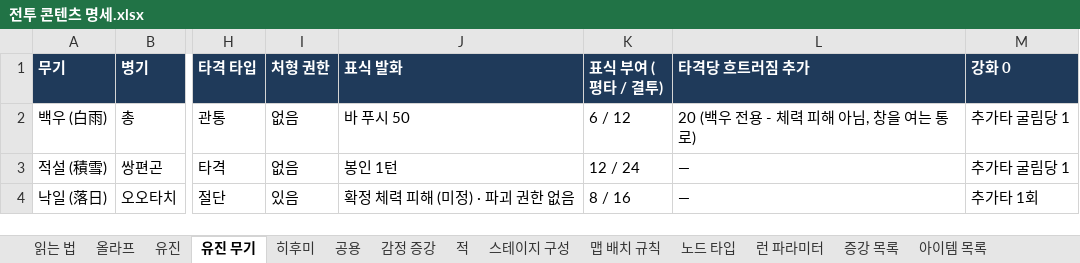
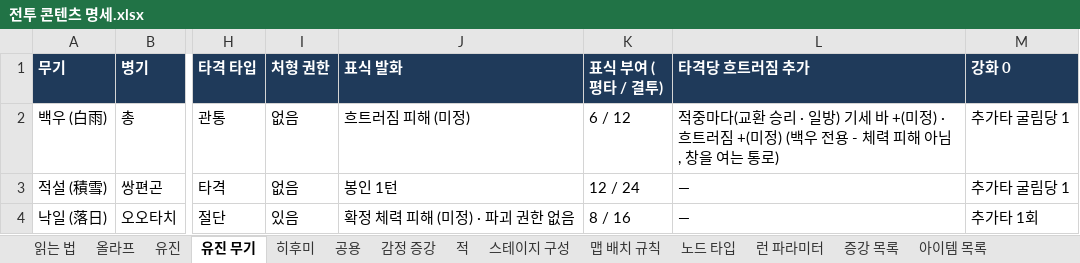
Before and after one commit to Omido-svg/Project-Abyss, an Excel workbook: Docs/전투 콘텐츠 명세.xlsx, sheet 유진 무기, drawn as a sheet; only a part is shown, gaps mark what is left out; values as stored, in another font and other column widths than the file's, no borders; the diff names each change by its address in the sheet, - before the commit and + after, or states it on an @@ line.

```diff
--- a/Docs/전투 콘텐츠 명세.xlsx (sheet 유진 무기)
+++ b/Docs/전투 콘텐츠 명세.xlsx (sheet 유진 무기)
-J2 (표식 발화): 바 푸시 50
+J2 (표식 발화): 흐트러짐 피해 (미정)
-L2 (타격당 흐트러짐 추가): 20 (백우…
+L2 (타격당 흐트러짐 추가): 적중마다(교환 승리 · 일방) 기세 바 +(미정) · 흐트러짐 +(미정) (백우…
```
Also changed, not shown: sheet 유진, sheet 올라프, sheet 적, sheet 히후미, 8 other files.
